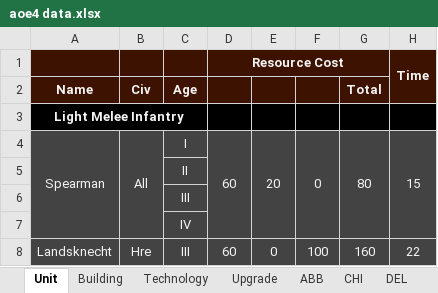
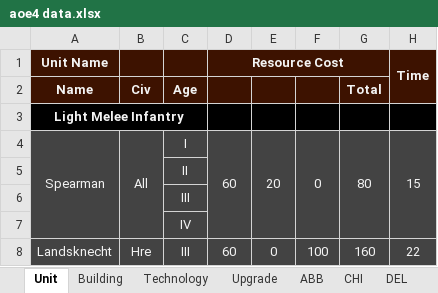
Before and after one commit to JustinTrenchcoat/MATH441_Project_1, an Excel workbook: aoe4 data.xlsx, sheet Unit, drawn as a sheet; only a part is shown; values as stored, in another font and other column widths than the file's, no borders; charts and pictures not drawn; the diff names each change by its address in the sheet, - before the commit and + after, or states it on an @@ line.

```diff
--- a/aoe4 data.xlsx (sheet Unit)
+++ b/aoe4 data.xlsx (sheet Unit)
-A1: (empty)
+A1: Unit Name
```
Also changed, not shown: sheet Research, formulas that keep their value, charts or pictures.
